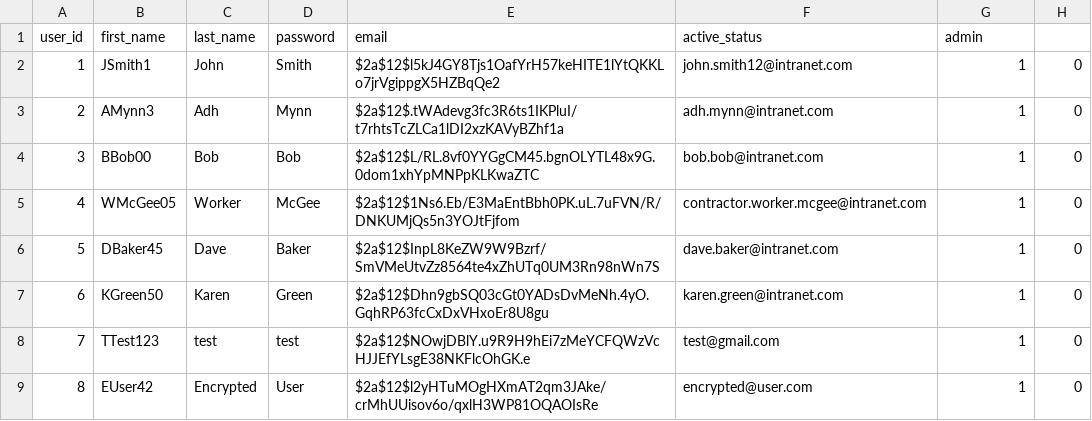
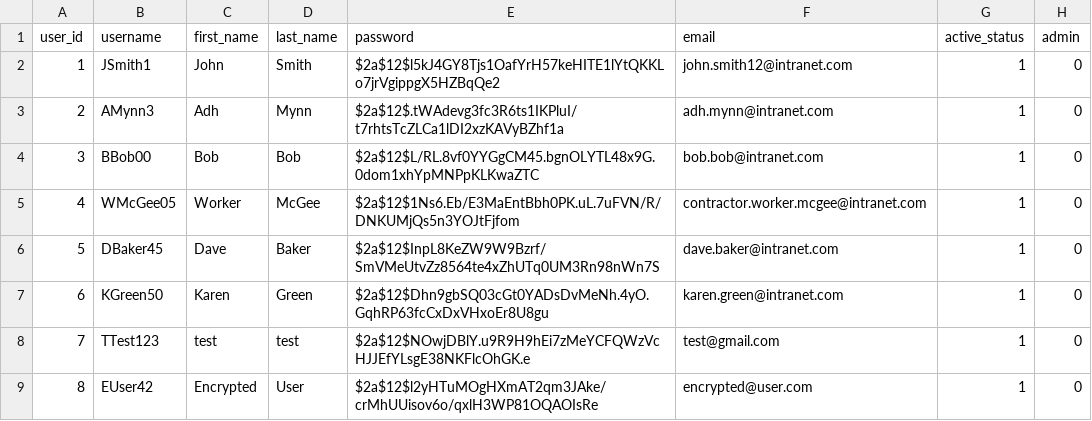
Before and after one commit to Haydndiniz/Bookmarking-System, a CSV file: public/csv/users.csv, drawn as a sheet.

```diff
--- a/public/csv/users.csv
+++ b/public/csv/users.csv
@@ -1,2 +1,2 @@
-user_id,first_name,last_name,password,email,active_status,admin
+user_id,username,first_name,last_name,password,email,active_status,admin
 1,JSmith1,John,Smith,$2a$12$l5kJ4GY8Tjs1OafYrH57keHITE1lYtQKKLo7jrVgippgX5HZBqQe2,john.smith12@intranet.com,1,0
```
Also changed, not shown: public/csv/bookmarks.csv, 5 other files.
